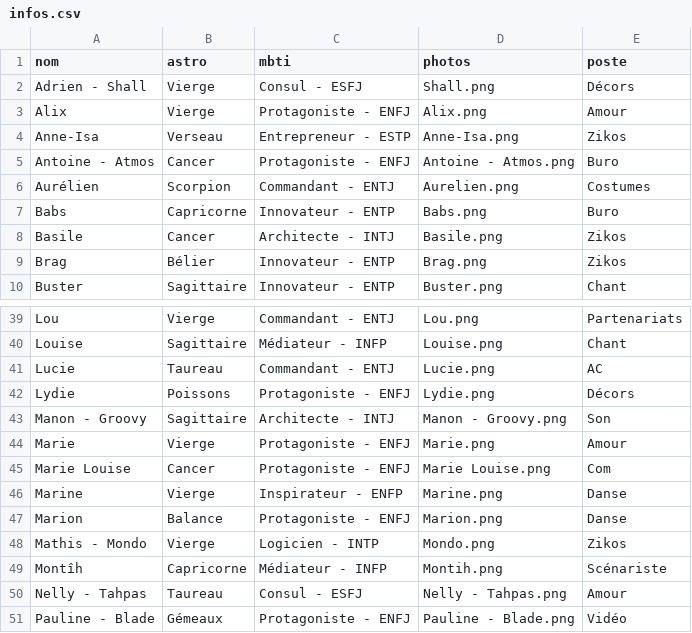
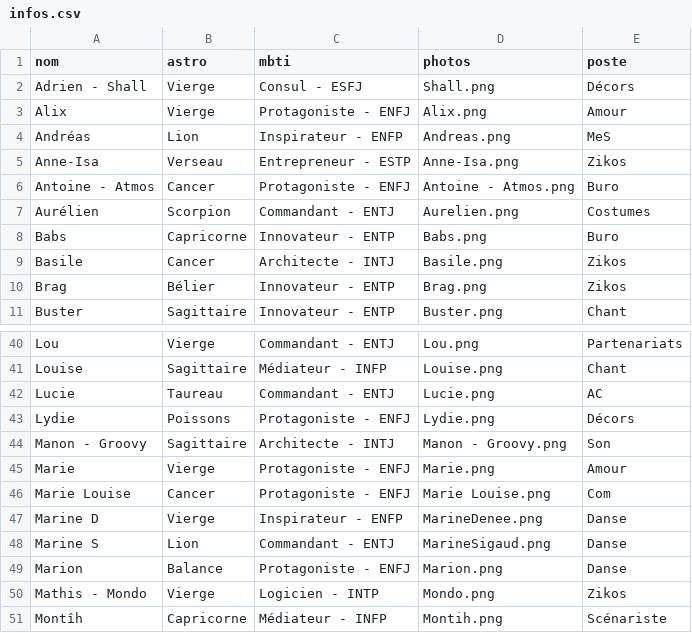
Before and after one commit to commuzlyon/commuz.fr, a CSV file: public/c/commurge/infos.csv, drawn as a sheet; only a part is shown, gaps mark what is left out; the shorter side is filled out with more unchanged rows.

Commit message:
Added Andreas, Marine

```diff
--- a/public/c/commurge/infos.csv
+++ b/public/c/commurge/infos.csv
@@ -3,2 +3,3 @@ Adrien - Shall;Vierge;Consul - ESFJ;Shall.png;Décors
 Alix;Vierge;Protagoniste - ENFJ;Alix.png;Amour
+Andréas;Lion;Inspirateur - ENFP;Andreas.png;MeS
 Anne-Isa;Verseau;Entrepreneur - ESTP;Anne-Isa.png;Zikos
@@ -45,3 +46,4 @@ Marie;Vierge;Protagoniste - ENFJ;Marie.png;Amour
 Marie Louise;Cancer;Protagoniste - ENFJ;Marie Louise.png;Com
-Marine;Vierge;Inspirateur - ENFP;Marine.png;Danse
+Marine D;Vierge;Inspirateur - ENFP;MarineDenee.png;Danse
+Marine S;Lion;Commandant - ENTJ;MarineSigaud.png;Danse
 Marion;Balance;Protagoniste - ENFJ;Marion.png;Danse
```
Also changed, not shown: public/c/commurge/infos4DDB.csv, 3 other files.
